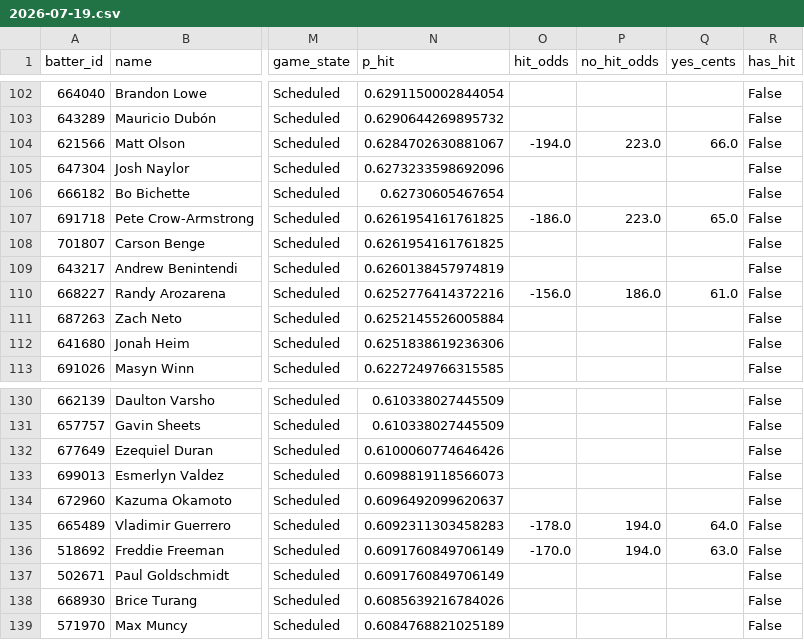
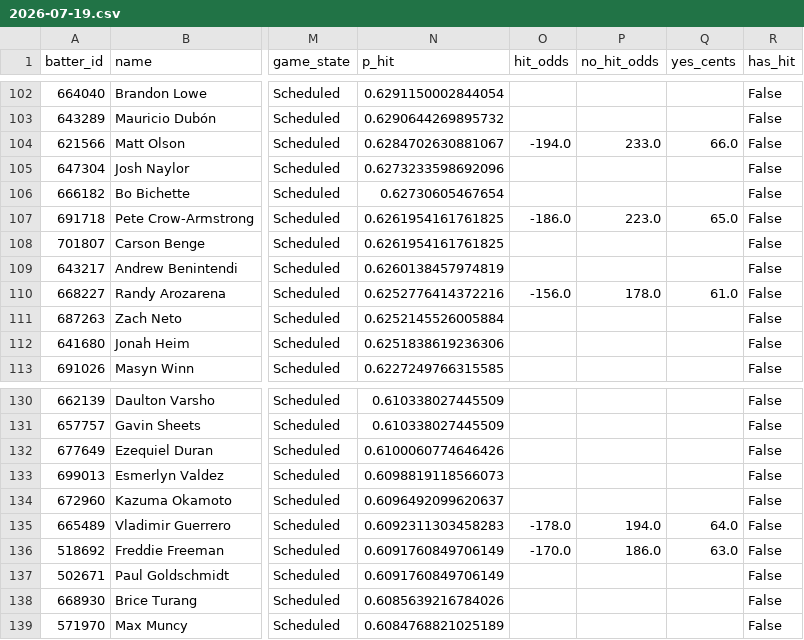
Before and after one commit to 9arlos9ulian/prop-hit-dash, a CSV file: slates/2026-07-19.csv, drawn as a sheet; only a part is shown, gaps mark what is left out; the diff covers the shown part only; the diff names each change by its address in the sheet, - before the commit and + after, or states it on an @@ line.

```diff
--- a/slates/2026-07-19.csv
+++ b/slates/2026-07-19.csv
-P104 (no_hit_odds): 223.0
+P104 (no_hit_odds): 233.0
-P110 (no_hit_odds): 186.0
+P110 (no_hit_odds): 178.0
-P136 (no_hit_odds): 194.0
+P136 (no_hit_odds): 186.0
```
Also changed, not shown: 9 edited cells elsewhere in this file, 3 other files.
